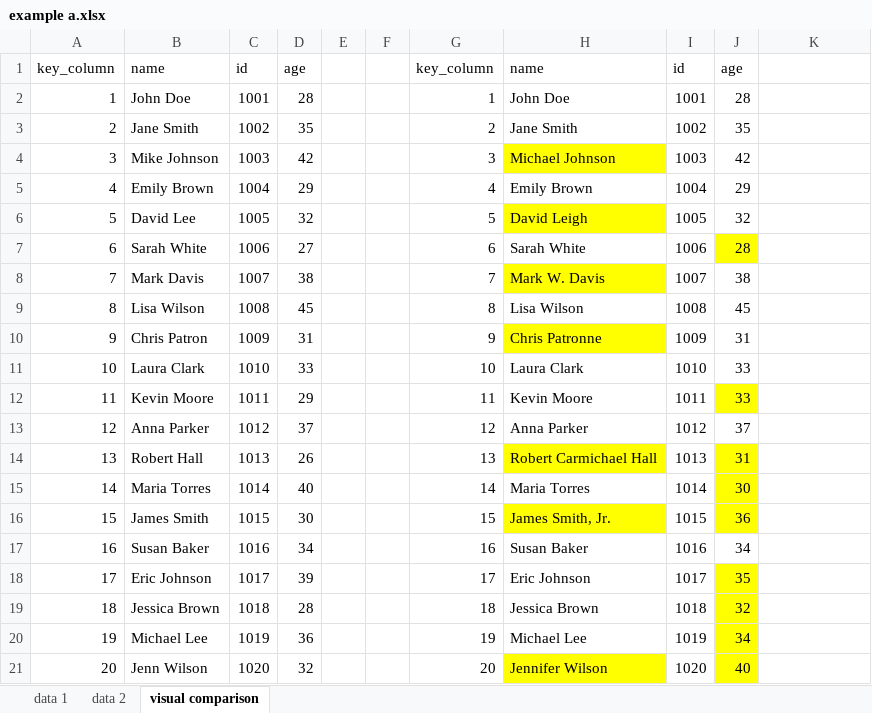
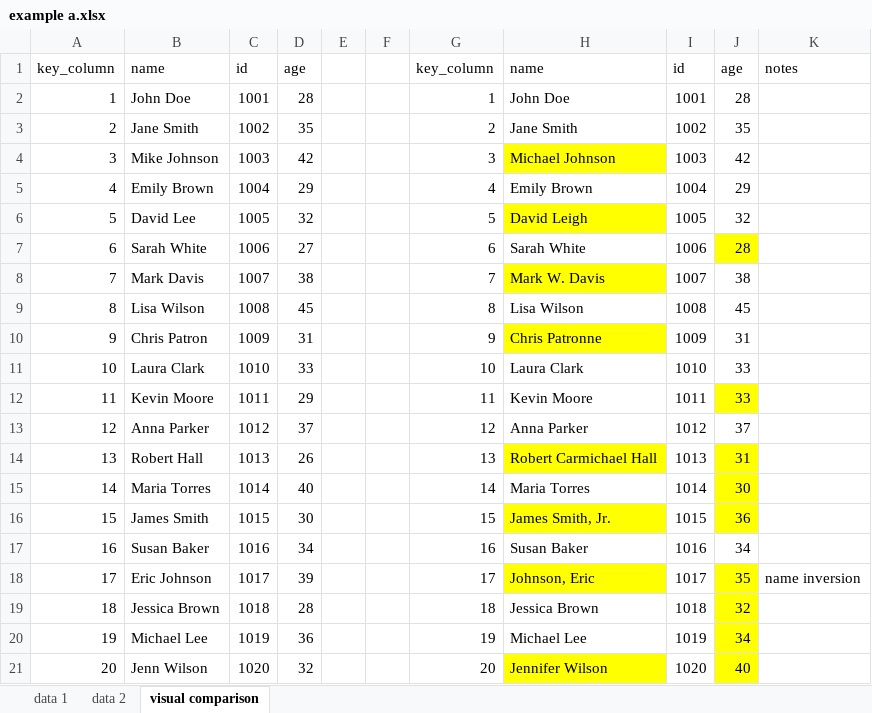
Before and after one commit to PyPharm/pharmacy, an Excel workbook: src/pharmacy/examples/example a.xlsx, sheet visual comparison, drawn as a sheet; values as stored, in another font and other column widths than the file's, no borders; the diff names each change by its address in the sheet, - before the commit and + after, or states it on an @@ line.

```diff
--- a/src/pharmacy/examples/example a.xlsx (sheet visual comparison)
+++ b/src/pharmacy/examples/example a.xlsx (sheet visual comparison)
-K1: (empty)
+K1: notes
-H18: Eric Johnson
+H18: Johnson, Eric
-H18 fill: none
+H18 fill: #FFFF00
-K18: (empty)
+K18: name inversion
```
Also changed, not shown: sheet data 2, 3 other files.
